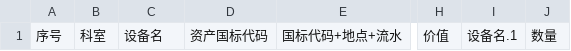
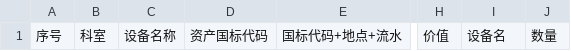
Before and after one commit to minghao8989/mzsyshebeike2025, a CSV file: data/equipment.csv, drawn as a sheet; only a part is shown, gaps mark what is left out; the diff names each change by its address in the sheet, - before the commit and + after, or states it on an @@ line.

Commit message:
Update equipment.csv

```diff
--- a/data/equipment.csv
+++ b/data/equipment.csv
-C1: 设备名
+C1: 设备名称
-I1: 设备名.1
+I1: 设备名
```
